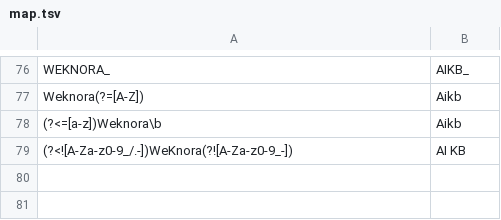
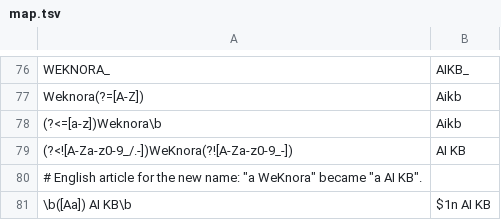
Before and after one commit to jrmatherly/ai-kb, a TSV file: scripts/rebrand/map.tsv, drawn as a sheet; only a part is shown, gaps mark what is left out.

```diff
--- a/scripts/rebrand/map.tsv
+++ b/scripts/rebrand/map.tsv
@@ -79 +79,3 @@ Weknora(?=[A-Z])	Aikb
 (?<![A-Za-z0-9_/.-])WeKnora(?![A-Za-z0-9_-])	AI KB
+# English article for the new name: "a WeKnora" became "a AI KB".
+\b([Aa]) AI KB\b	$1n AI KB
```
Also changed, not shown: 19 other files.
